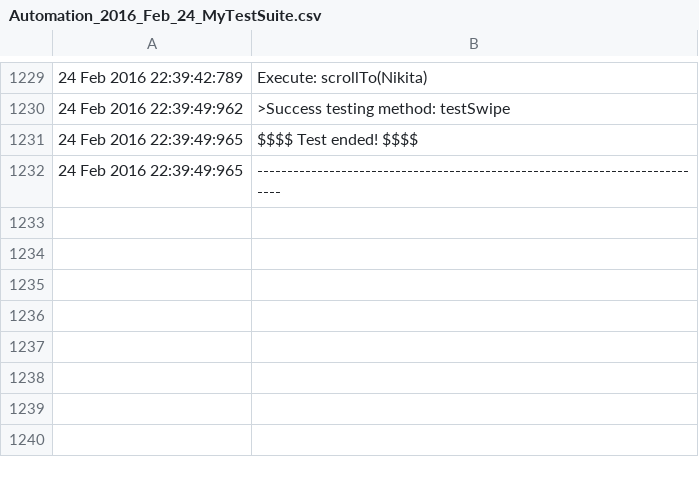
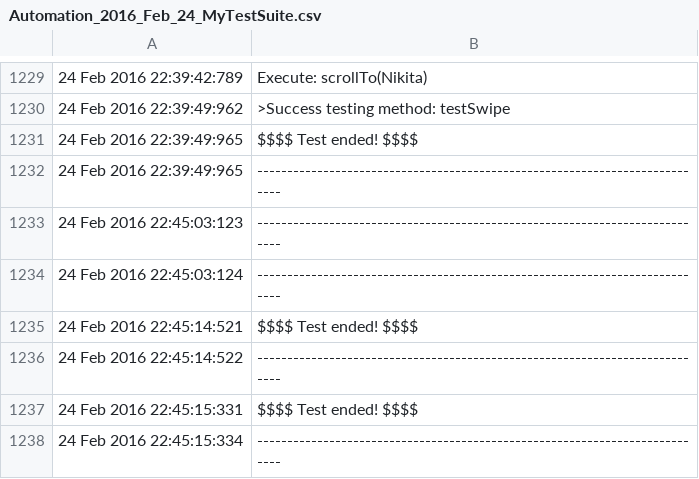
Before and after one commit to tdcristian/MobileTest, a CSV file: SeleniumResults/Log/Automation_2016_Feb_24_MyTestSuite.csv, drawn as a sheet; only a part is shown, gaps mark what is left out.

```diff
--- a/SeleniumResults/Log/Automation_2016_Feb_24_MyTestSuite.csv
+++ b/SeleniumResults/Log/Automation_2016_Feb_24_MyTestSuite.csv
@@ -1232 +1232,7 @@
 24 Feb 2016 22:39:49:965; ----------------------------------------------------------------------------
+24 Feb 2016 22:45:03:123; ----------------------------------------------------------------------------
+24 Feb 2016 22:45:03:124; ----------------------------------------------------------------------------
+24 Feb 2016 22:45:14:521; $$$$ Test ended! $$$$
+24 Feb 2016 22:45:14:522; ----------------------------------------------------------------------------
+24 Feb 2016 22:45:15:331; $$$$ Test ended! $$$$
+24 Feb 2016 22:45:15:334; ----------------------------------------------------------------------------
```
